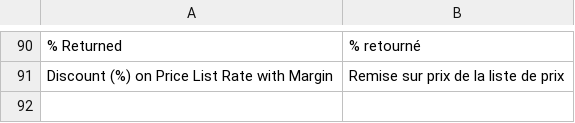
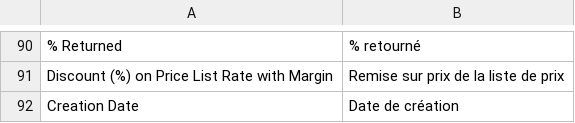
Before and after one commit to scopen-coop/erpnext_france, a CSV file: erpnext_france/translations/fr.csv, drawn as a sheet; only a part is shown, gaps mark what is left out; the diff names each change by its address in the sheet, - before the commit and + after, or states it on an @@ line.

```diff
--- a/erpnext_france/translations/fr.csv
+++ b/erpnext_france/translations/fr.csv
+row 92: Creation Date | Date de création
```
Also changed, not shown: 2 other files.
